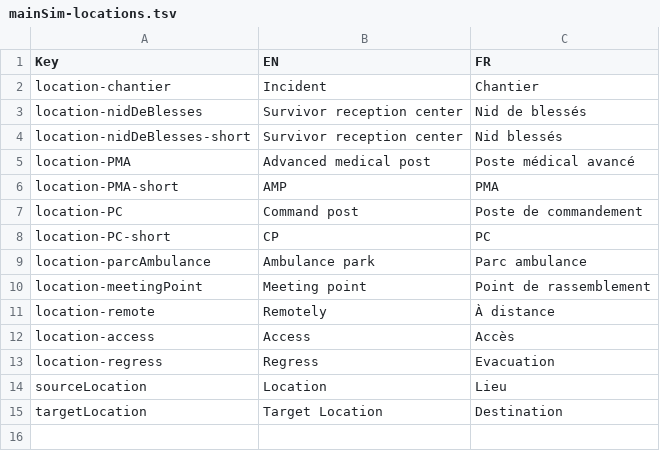
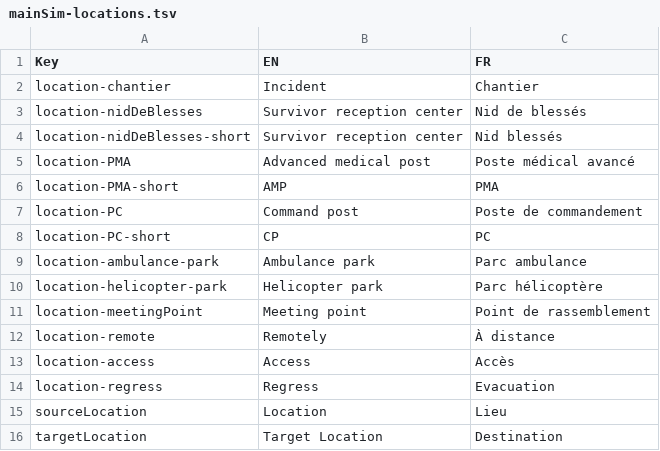
Before and after one commit to Heigvd/mimms, a TSV file: gameModel/files/translations/mainSim-locations.tsv, drawn as a sheet.

```diff
--- a/gameModel/files/translations/mainSim-locations.tsv
+++ b/gameModel/files/translations/mainSim-locations.tsv
@@ -8,3 +8,4 @@ location-PC	Command post	Poste de commandement
 location-PC-short	CP	PC
-location-parcAmbulance	Ambulance park	Parc ambulance
+location-ambulance-park	Ambulance park	Parc ambulance
+location-helicopter-park	Helicopter park	Parc hélicoptère
 location-meetingPoint	Meeting point	Point de rassemblement
```
Also changed, not shown: gameModel/files/translations/mainSim-actions-tasks.tsv, 15 other files.
